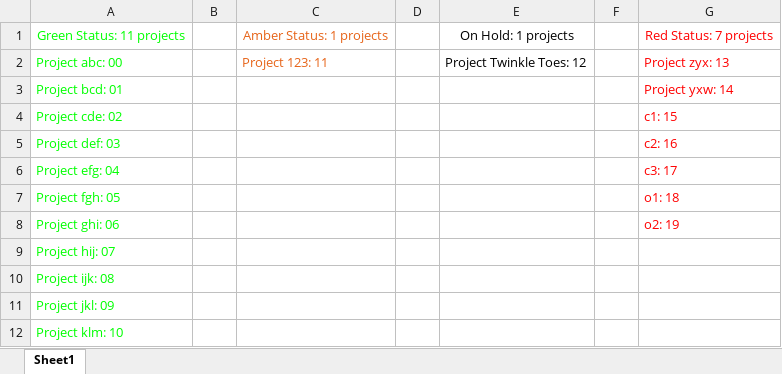
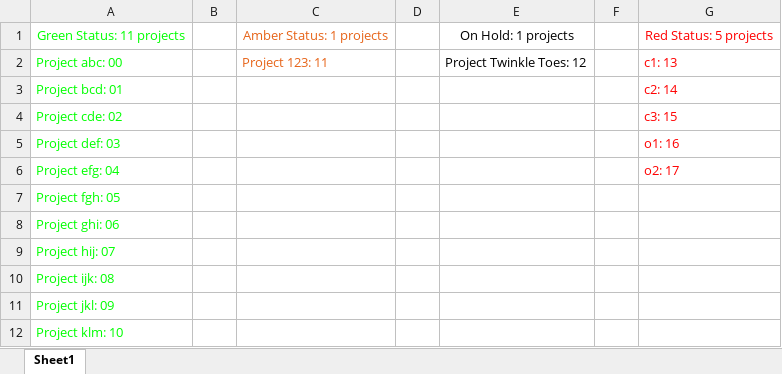
Before and after one commit to lukesj07/ey-project-graph, an Excel workbook: test.xlsx, sheet Sheet1, drawn as a sheet; values as stored, in another font and other column widths than the file's, no borders; the diff names each change by its address in the sheet, - before the commit and + after, or states it on an @@ line.

```diff
--- a/test.xlsx (sheet Sheet1)
+++ b/test.xlsx (sheet Sheet1)
-G1: Red Status: 7 projects
+G1: Red Status: 5 projects
-G2: Project zyx: 13
+G2: c1: 13
-G3: Project yxw: 14
+G3: c2: 14
-G4: c1: 15
+G4: c3: 15
-G5: c2: 16
+G5: o1: 16
-G6: c3: 17
+G6: o2: 17
-G7: o1: 18
+G7: (empty)
-G8: o2: 19
+G8: (empty)
```
Also changed, not shown: spreadsheet.xlsx, 2 other files.
